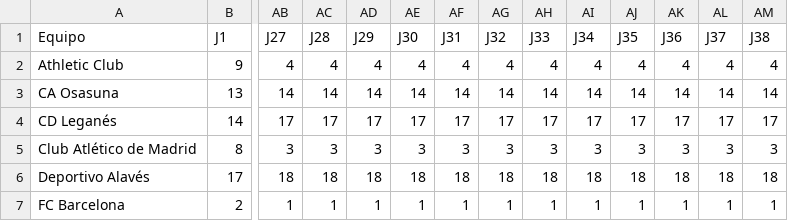
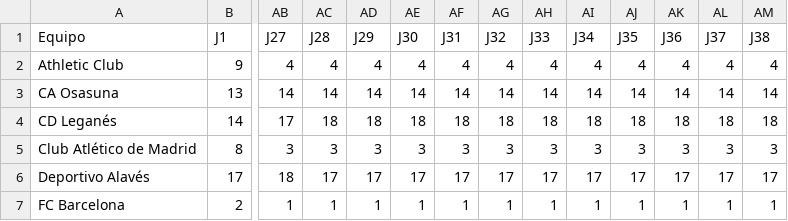
Before and after one commit to ramon20panes/scouting_app_streamlit, a CSV file: data/FData/stats/liga_positions_24_25.csv, drawn as a sheet; only a part is shown, gaps mark what is left out; the diff covers the shown part only; the diff names each change by its address in the sheet, - before the commit and + after, or states it on an @@ line.

```diff
--- a/data/FData/stats/liga_positions_24_25.csv
+++ b/data/FData/stats/liga_positions_24_25.csv
-AC4 (J28): 17
+AC4 (J28): 18
-AD4 (J29): 17
+AD4 (J29): 18
-AE4 (J30): 17
+AE4 (J30): 18
-AF4 (J31): 17
+AF4 (J31): 18
-AG4 (J32): 17
+AG4 (J32): 18
-AH4 (J33): 17
+AH4 (J33): 18
-AI4 (J34): 17
+AI4 (J34): 18
-AJ4 (J35): 17
+AJ4 (J35): 18
-AK4 (J36): 17
+AK4 (J36): 18
-AL4 (J37): 17
+AL4 (J37): 18
-AM4 (J38): 17
+AM4 (J38): 18
-AC6 (J28): 18
+AC6 (J28): 17
-AD6 (J29): 18
+AD6 (J29): 17
-AE6 (J30): 18
+AE6 (J30): 17
-AF6 (J31): 18
+AF6 (J31): 17
-AG6 (J32): 18
+AG6 (J32): 17
-AH6 (J33): 18
+AH6 (J33): 17
-AI6 (J34): 18
+AI6 (J34): 17
-AJ6 (J35): 18
+AJ6 (J35): 17
-AK6 (J36): 18
+AK6 (J36): 17
-AL6 (J37): 18
+AL6 (J37): 17
-AM6 (J38): 18
+AM6 (J38): 17
```
Also changed, not shown: 55 edited cells elsewhere in this file, data/FData/master/partidos_master.csv, data/FData/stats/match_stats_24_25.csv, 4 other files.
